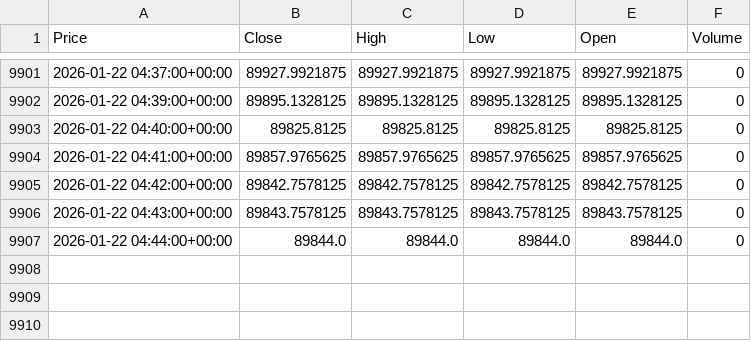
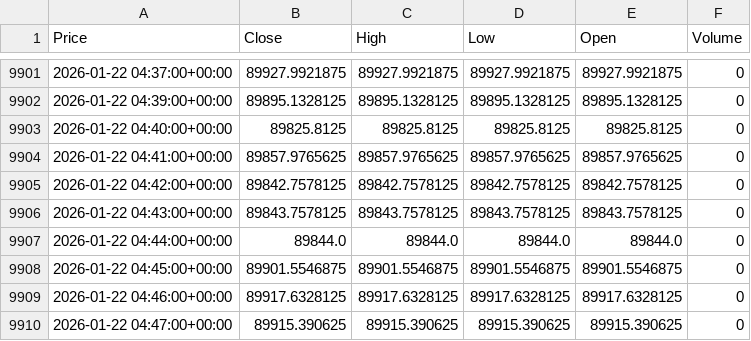
Before and after one commit to Dasango/YFINANCE_Playground, a CSV file: assets/data/BTC-USD_data.csv, drawn as a sheet; only a part is shown, gaps mark what is left out; the diff names each change by its address in the sheet, - before the commit and + after, or states it on an @@ line.

```diff
--- a/assets/data/BTC-USD_data.csv
+++ b/assets/data/BTC-USD_data.csv
+row 9908: 2026-01-22 04:45:00+00:00 | 89901.5546875 | 89901.5546875 | 89901.5546875 | 89901.5546875 | 0
+row 9909: 2026-01-22 04:46:00+00:00 | 89917.6328125 | 89917.6328125 | 89917.6328125 | 89917.6328125 | 0
+row 9910: 2026-01-22 04:47:00+00:00 | 89915.390625 | 89915.390625 | 89915.390625 | 89915.390625 | 0
```
Also changed, not shown: 1 other file.
